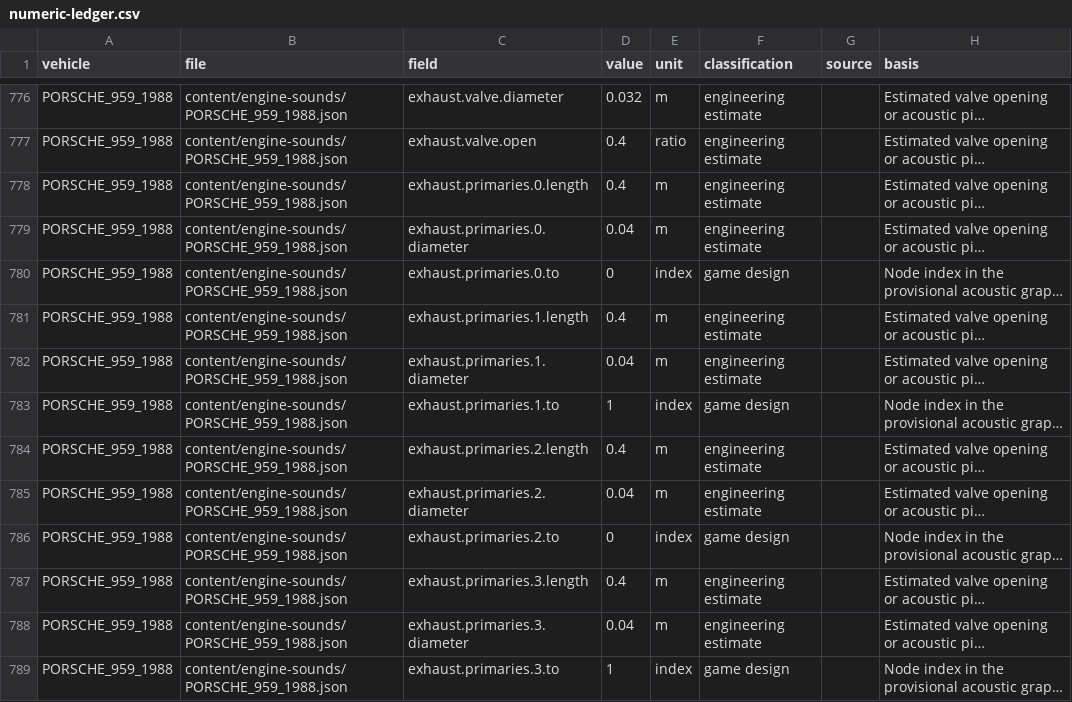
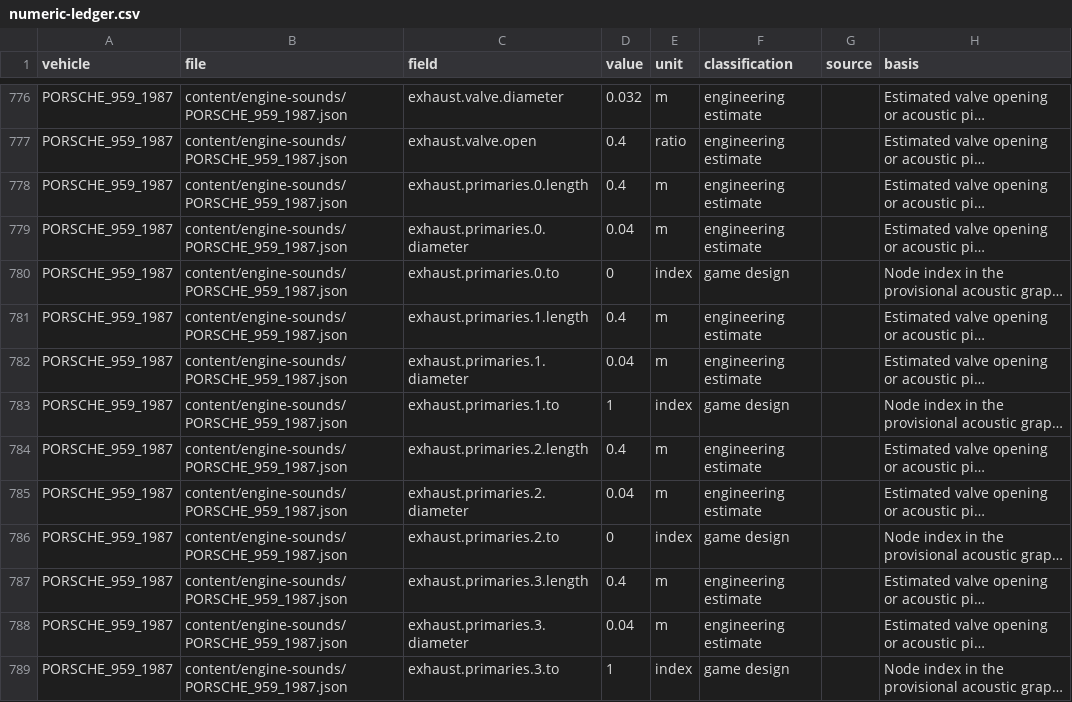
Before and after one commit to sayaborg/superoutride, a CSV file: docs/chase-turbo-vehicles/numeric-ledger.csv, drawn as a sheet; only a part is shown, gaps mark what is left out; long unchanged cells end in …; the diff covers the shown part only; the diff names each change by its address in the sheet, - before the commit and + after, or states it on an @@ line.

```diff
--- a/docs/chase-turbo-vehicles/numeric-ledger.csv
+++ b/docs/chase-turbo-vehicles/numeric-ledger.csv
-A776:A789 (vehicle): PORSCHE_959_1988
+A776:A789 (vehicle): PORSCHE_959_1987
-B776:B789 (file): content/engine-sounds/PORSCHE_959_1988.json
+B776:B789 (file): content/engine-sounds/PORSCHE_959_1987.json
```
Also changed, not shown: 148 edited cells elsewhere in this file, docs/chase-turbo-vehicles/adopted-parameters.csv, 19 other files.
